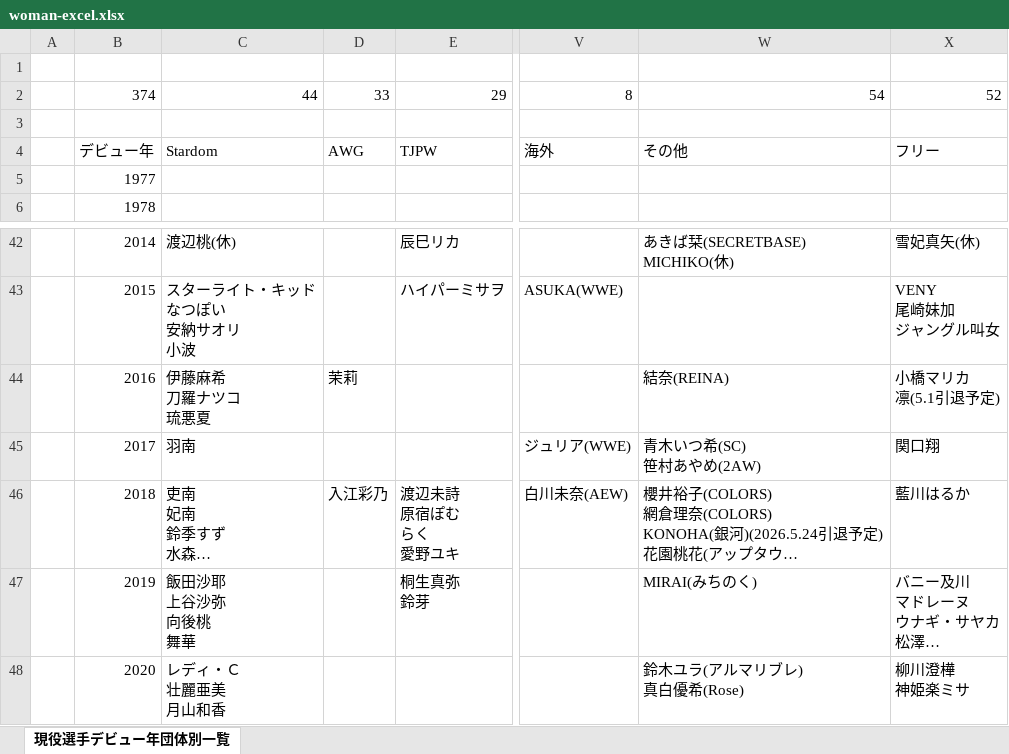
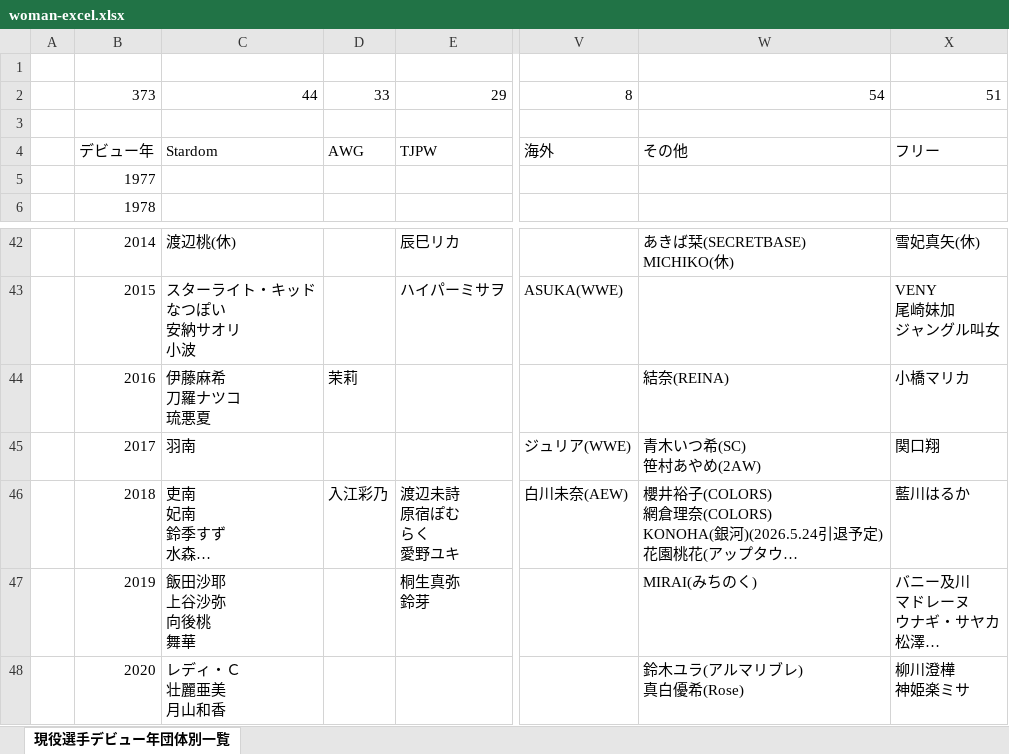
Before and after one commit to nakawankuma/joshi_wrestling_data, an Excel workbook: woman-excel.xlsx, sheet 現役選手デビュー年団体別一覧, drawn as a sheet; only a part is shown, gaps mark what is left out; long unchanged cells end in …; values as stored, in another font and other column widths than the file's, no borders; table styles not drawn; ↵ is a line break in a cell; the diff names each change by its address in the sheet, - before the commit and + after, or states it on an @@ line.

```diff
--- a/woman-excel.xlsx (sheet 現役選手デビュー年団体別一覧)
+++ b/woman-excel.xlsx (sheet 現役選手デビュー年団体別一覧)
-B2: 374
+B2: 373
-X2: 52
+X2: 51
-X44: 小橋マリカ ↵ 凛(5.1引退予定)
+X44: 小橋マリカ
```
Also changed, not shown: 1 other file.
